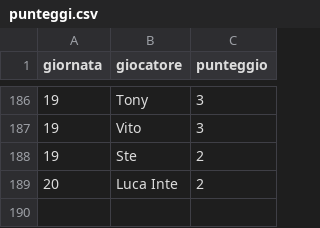
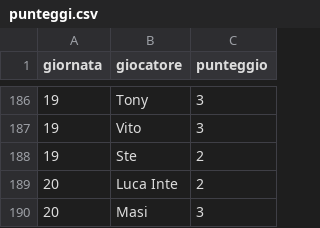
Before and after one commit to Mosca99/toto_pala, a CSV file: punteggi.csv, drawn as a sheet; only a part is shown, gaps mark what is left out; the diff names each change by its address in the sheet, - before the commit and + after, or states it on an @@ line.

Commit message:
Aggiornamento punteggi da Streamlit

```diff
--- a/punteggi.csv
+++ b/punteggi.csv
+row 190: 20 | Masi | 3
```
